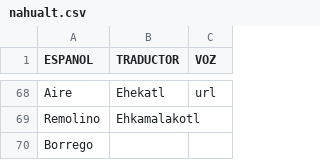
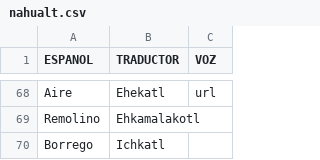
Before and after one commit to aplicacionnaualt-lgtm/diccionario, a CSV file: nahualt.csv, drawn as a sheet; only a part is shown, gaps mark what is left out.

Commit message:
Actualización con BOM UTF-8 para nahuatl - 2026-04-14T20:41:47.390Z

```diff
--- a/nahualt.csv
+++ b/nahualt.csv
@@ -69,2 +69,2 @@ Aire 	Ehekatl	url
 Remolino 	Ehkamalakotl 	
-Borrego 		
+Borrego 	Ichkatl	
```
